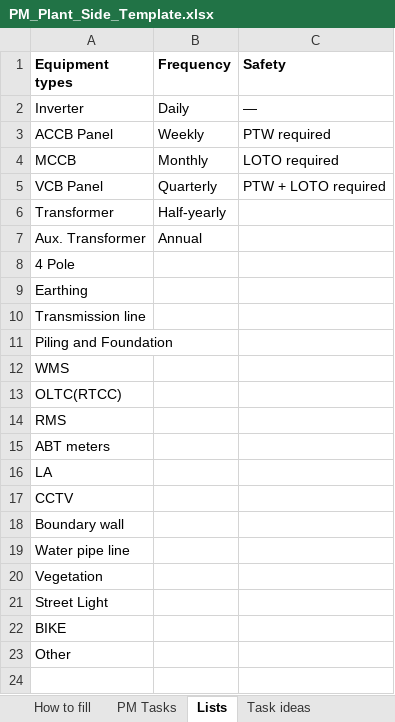
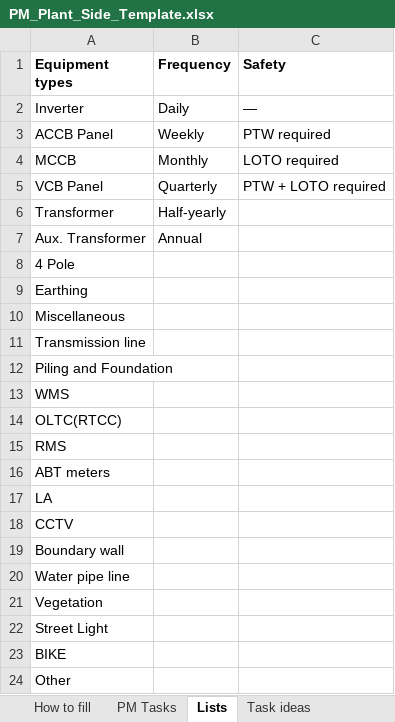
Before and after one commit to Solar91-onm/Solar91-ONM, an Excel workbook: frontend/static/templates/PM_Plant_Side_Template.xlsx, sheet Lists, drawn as a sheet; values as stored, in another font and other column widths than the file's, no borders; the diff names each change by its address in the sheet, - before the commit and + after, or states it on an @@ line.

```diff
--- a/frontend/static/templates/PM_Plant_Side_Template.xlsx (sheet Lists)
+++ b/frontend/static/templates/PM_Plant_Side_Template.xlsx (sheet Lists)
+row 10: Miscellaneous
```
Also changed, not shown: sheet PM Tasks, sheet How to fill, sheet Task ideas, frontend/static/templates/PM_GSS_Side_Template.xlsx, 10 other files.
